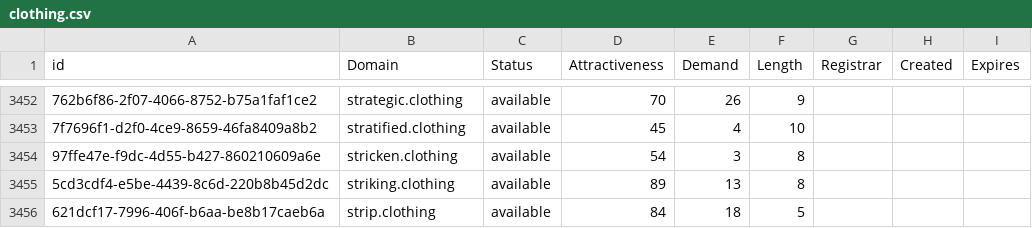
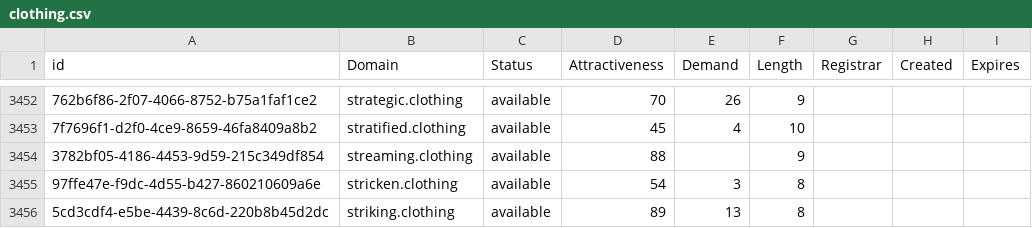
Before and after one commit to UniqueDomains/clothing-oneword-domains, a CSV file: clothing.csv, drawn as a sheet; only a part is shown, gaps mark what is left out; the shorter side is filled out with more unchanged rows; the diff names each change by its address in the sheet, - before the commit and + after, or states it on an @@ line.

Commit message:
Domains update

```diff
--- a/clothing.csv
+++ b/clothing.csv
+row 3454: 3782bf05-4186-4453-9d59-215c349df854 | streaming.clothing | available | 88 |  | 9
```
Also changed, not shown: 2 other files.
